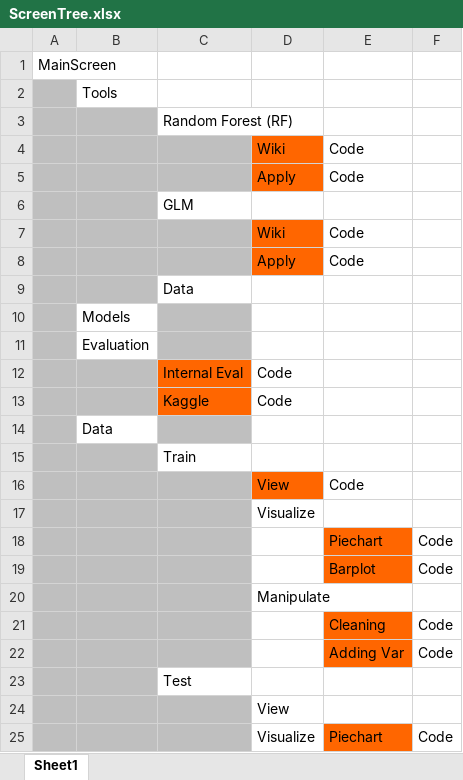
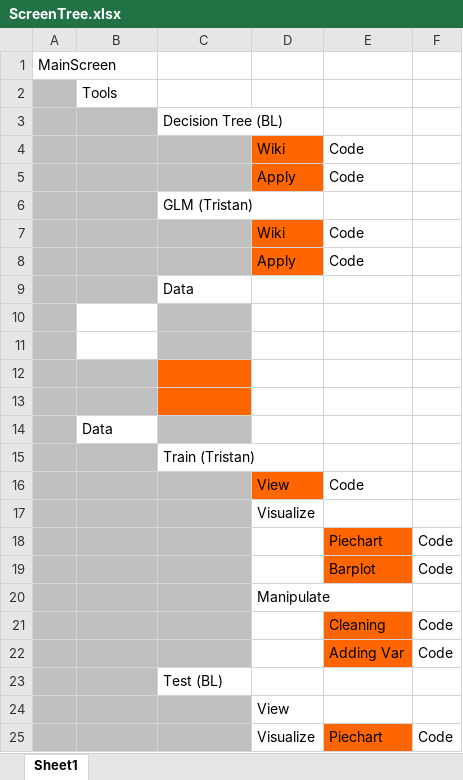
Before and after one commit to tristantao/mvp2, an Excel workbook: ScreenTree.xlsx, sheet Sheet1, drawn as a sheet; only a part is shown; values as stored, in another font and other column widths than the file's, no borders; the diff names each change by its address in the sheet, - before the commit and + after, or states it on an @@ line.

Commit message:
SCreenTree

```diff
--- a/ScreenTree.xlsx (sheet Sheet1)
+++ b/ScreenTree.xlsx (sheet Sheet1)
-C3: Random Forest (RF)
+C3: Decision Tree (BL)
-C6: GLM
+C6: GLM (Tristan)
-B10: Models
+B10: (empty)
-B11: Evaluation
+B11: (empty)
-row 12:  |  | Internal Eval | Code
+row 12: (empty)
-row 13:  |  | Kaggle | Code
+row 13: (empty)
-C15: Train
+C15: Train (Tristan)
-C23: Test
+C23: Test (BL)
```
Also changed, not shown: 1 other file.
